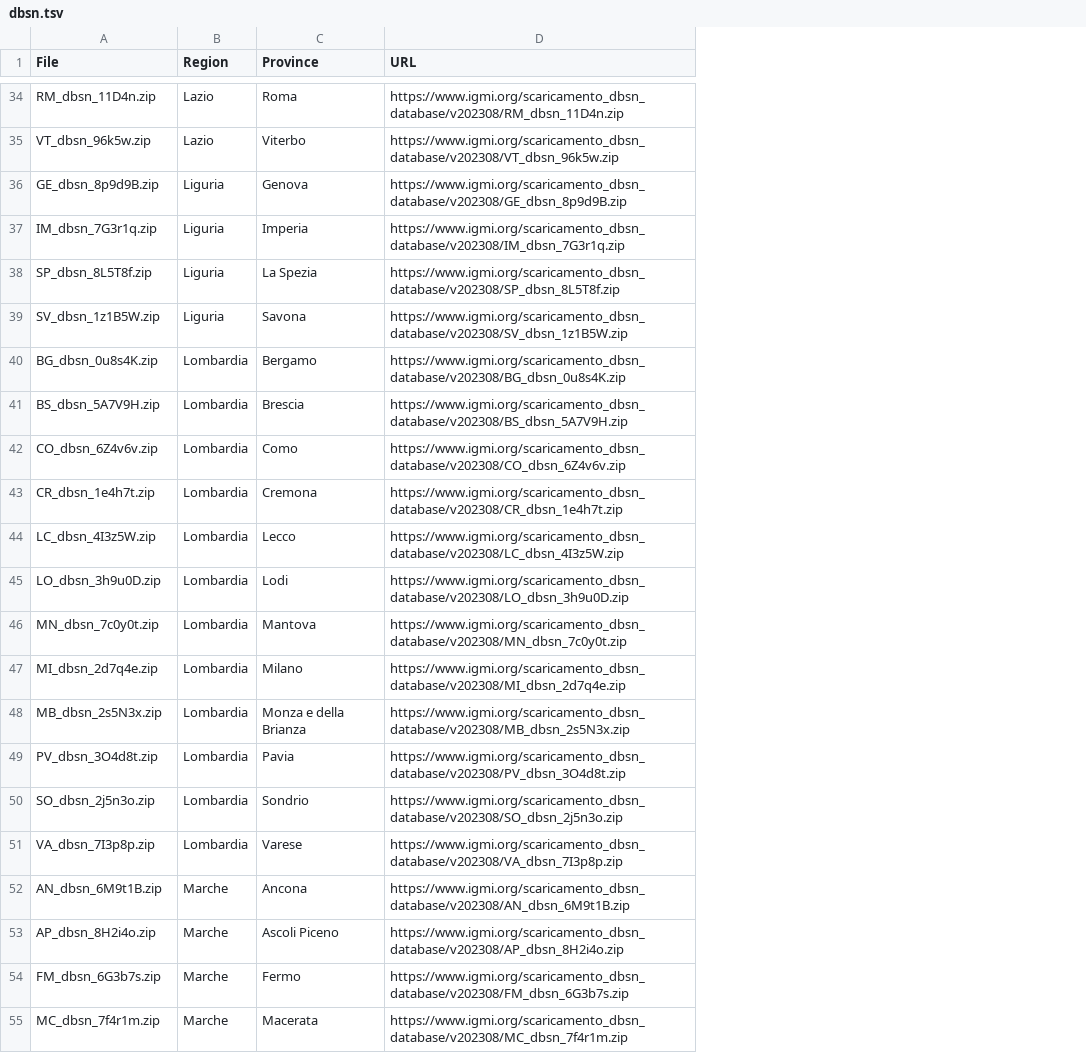
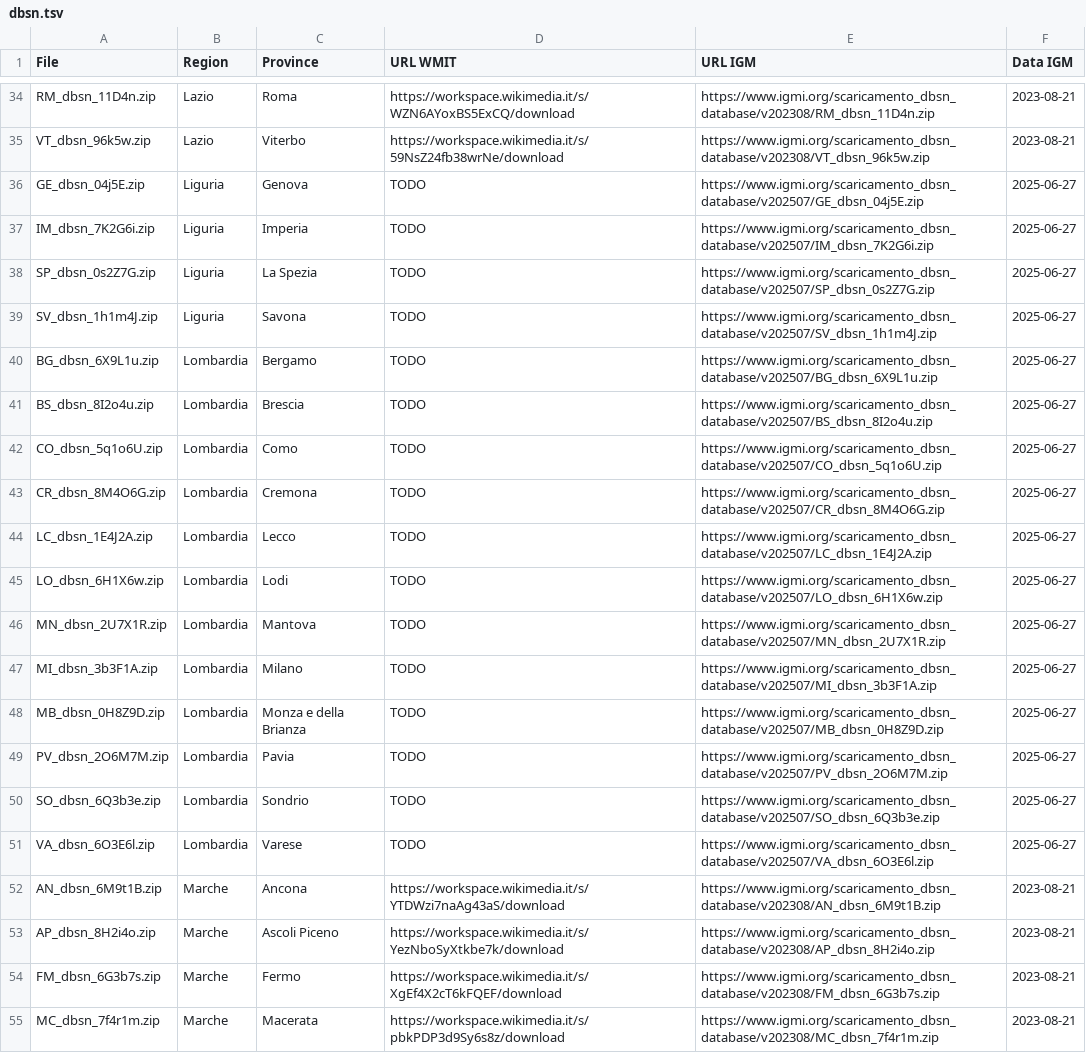
Before and after one commit to Danysan1/dbsn-import, a TSV file: dbsn.tsv, drawn as a sheet; only a part is shown, gaps mark what is left out; addresses are those after the commit; the diff covers the shown part only; the diff names each change by its address in the sheet, - before the commit and + after, or states it on an @@ line.

Commit message:
Update dbsn.tsv

```diff
--- a/dbsn.tsv
+++ b/dbsn.tsv
+column D (URL WMIT), rows 34-55: https://workspace.wikimedia.it/s/WZN6AYoxBS5ExCQ/download | https://workspace.wikimedia.it/s/59NsZ24fb38wrNe/download | TODO | TODO | TODO | TODO | TODO | TODO | TODO | TODO | TODO | TODO | TODO | TODO | TODO | TODO | TODO | TODO | https://workspace.wikimedia.it/s/YTDWzi7naAg43aS/download | https://workspace.wikimedia.it/s/YezNboSyXtkbe7k/download | https://workspace.wikimedia.it/s/XgEf4X2cT6kFQEF/download | https://workspace.wikimedia.it/s/pbkPDP3d9Sy6s8z/download
+column F (Data IGM), rows 34-55: 2023-08-21 | 2023-08-21 | 2025-06-27 | 2025-06-27 | 2025-06-27 | 2025-06-27 | 2025-06-27 | 2025-06-27 | 2025-06-27 | 2025-06-27 | 2025-06-27 | 2025-06-27 | 2025-06-27 | 2025-06-27 | 2025-06-27 | 2025-06-27 | 2025-06-27 | 2025-06-27 | 2023-08-21 | 2023-08-21 | 2023-08-21 | 2023-08-21
-E1: URL
+E1: URL IGM
-A36 (File): GE_dbsn_8p9d9B.zip
+A36 (File): GE_dbsn_04j5E.zip
-E36 (URL IGM): https://www.igmi.org/scaricamento_dbsn_database/v202308/GE_dbsn_8p9d9B.zip
+E36 (URL IGM): https://www.igmi.org/scaricamento_dbsn_database/v202507/GE_dbsn_04j5E.zip
-A37 (File): IM_dbsn_7G3r1q.zip
+A37 (File): IM_dbsn_7K2G6i.zip
-E37 (URL IGM): https://www.igmi.org/scaricamento_dbsn_database/v202308/IM_dbsn_7G3r1q.zip
+E37 (URL IGM): https://www.igmi.org/scaricamento_dbsn_database/v202507/IM_dbsn_7K2G6i.zip
-A38 (File): SP_dbsn_8L5T8f.zip
+A38 (File): SP_dbsn_0s2Z7G.zip
-E38 (URL IGM): https://www.igmi.org/scaricamento_dbsn_database/v202308/SP_dbsn_8L5T8f.zip
+E38 (URL IGM): https://www.igmi.org/scaricamento_dbsn_database/v202507/SP_dbsn_0s2Z7G.zip
-A39 (File): SV_dbsn_1z1B5W.zip
+A39 (File): SV_dbsn_1h1m4J.zip
-E39 (URL IGM): https://www.igmi.org/scaricamento_dbsn_database/v202308/SV_dbsn_1z1B5W.zip
+E39 (URL IGM): https://www.igmi.org/scaricamento_dbsn_database/v202507/SV_dbsn_1h1m4J.zip
-A40 (File): BG_dbsn_0u8s4K.zip
+A40 (File): BG_dbsn_6X9L1u.zip
-E40 (URL IGM): https://www.igmi.org/scaricamento_dbsn_database/v202308/BG_dbsn_0u8s4K.zip
+E40 (URL IGM): https://www.igmi.org/scaricamento_dbsn_database/v202507/BG_dbsn_6X9L1u.zip
-A41 (File): BS_dbsn_5A7V9H.zip
+A41 (File): BS_dbsn_8I2o4u.zip
-E41 (URL IGM): https://www.igmi.org/scaricamento_dbsn_database/v202308/BS_dbsn_5A7V9H.zip
+E41 (URL IGM): https://www.igmi.org/scaricamento_dbsn_database/v202507/BS_dbsn_8I2o4u.zip
-A42 (File): CO_dbsn_6Z4v6v.zip
+A42 (File): CO_dbsn_5q1o6U.zip
-E42 (URL IGM): https://www.igmi.org/scaricamento_dbsn_database/v202308/CO_dbsn_6Z4v6v.zip
+E42 (URL IGM): https://www.igmi.org/scaricamento_dbsn_database/v202507/CO_dbsn_5q1o6U.zip
-A43 (File): CR_dbsn_1e4h7t.zip
+A43 (File): CR_dbsn_8M4O6G.zip
-E43 (URL IGM): https://www.igmi.org/scaricamento_dbsn_database/v202308/CR_dbsn_1e4h7t.zip
+E43 (URL IGM): https://www.igmi.org/scaricamento_dbsn_database/v202507/CR_dbsn_8M4O6G.zip
-A44 (File): LC_dbsn_4I3z5W.zip
+A44 (File): LC_dbsn_1E4J2A.zip
-E44 (URL IGM): https://www.igmi.org/scaricamento_dbsn_database/v202308/LC_dbsn_4I3z5W.zip
+E44 (URL IGM): https://www.igmi.org/scaricamento_dbsn_database/v202507/LC_dbsn_1E4J2A.zip
-A45 (File): LO_dbsn_3h9u0D.zip
+A45 (File): LO_dbsn_6H1X6w.zip
-E45 (URL IGM): https://www.igmi.org/scaricamento_dbsn_database/v202308/LO_dbsn_3h9u0D.zip
+E45 (URL IGM): https://www.igmi.org/scaricamento_dbsn_database/v202507/LO_dbsn_6H1X6w.zip
-A46 (File): MN_dbsn_7c0y0t.zip
+A46 (File): MN_dbsn_2U7X1R.zip
-E46 (URL IGM): https://www.igmi.org/scaricamento_dbsn_database/v202308/MN_dbsn_7c0y0t.zip
+E46 (URL IGM): https://www.igmi.org/scaricamento_dbsn_database/v202507/MN_dbsn_2U7X1R.zip
-A47 (File): MI_dbsn_2d7q4e.zip
+A47 (File): MI_dbsn_3b3F1A.zip
-E47 (URL IGM): https://www.igmi.org/scaricamento_dbsn_database/v202308/MI_dbsn_2d7q4e.zip
+E47 (URL IGM): https://www.igmi.org/scaricamento_dbsn_database/v202507/MI_dbsn_3b3F1A.zip
-A48 (File): MB_dbsn_2s5N3x.zip
+A48 (File): MB_dbsn_0H8Z9D.zip
-E48 (URL IGM): https://www.igmi.org/scaricamento_dbsn_database/v202308/MB_dbsn_2s5N3x.zip
+E48 (URL IGM): https://www.igmi.org/scaricamento_dbsn_database/v202507/MB_dbsn_0H8Z9D.zip
-A49 (File): PV_dbsn_3O4d8t.zip
+A49 (File): PV_dbsn_2O6M7M.zip
-E49 (URL IGM): https://www.igmi.org/scaricamento_dbsn_database/v202308/PV_dbsn_3O4d8t.zip
+E49 (URL IGM): https://www.igmi.org/scaricamento_dbsn_database/v202507/PV_dbsn_2O6M7M.zip
-A50 (File): SO_dbsn_2j5n3o.zip
+A50 (File): SO_dbsn_6Q3b3e.zip
-E50 (URL IGM): https://www.igmi.org/scaricamento_dbsn_database/v202308/SO_dbsn_2j5n3o.zip
+E50 (URL IGM): https://www.igmi.org/scaricamento_dbsn_database/v202507/SO_dbsn_6Q3b3e.zip
-A51 (File): VA_dbsn_7I3p8p.zip
+A51 (File): VA_dbsn_6O3E6l.zip
-E51 (URL IGM): https://www.igmi.org/scaricamento_dbsn_database/v202308/VA_dbsn_7I3p8p.zip
+E51 (URL IGM): https://www.igmi.org/scaricamento_dbsn_database/v202507/VA_dbsn_6O3E6l.zip
```
Also changed, not shown: 50 edited cells elsewhere in this file, 1 other file.
